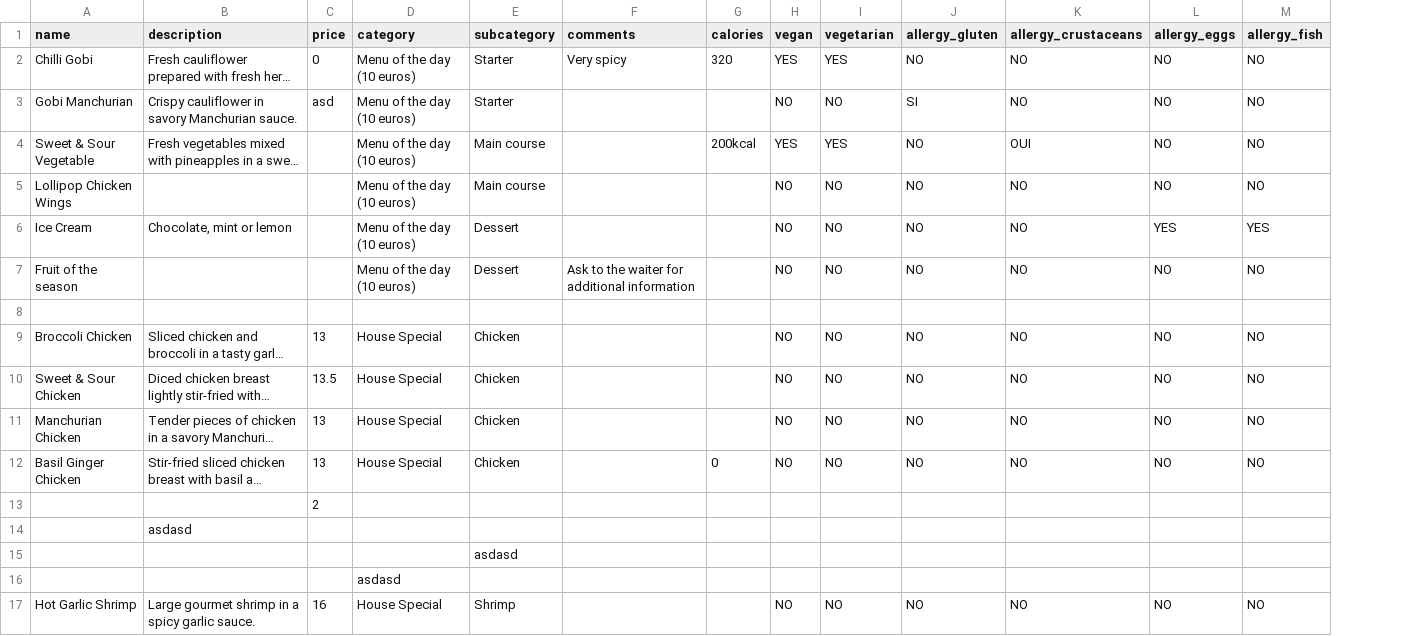
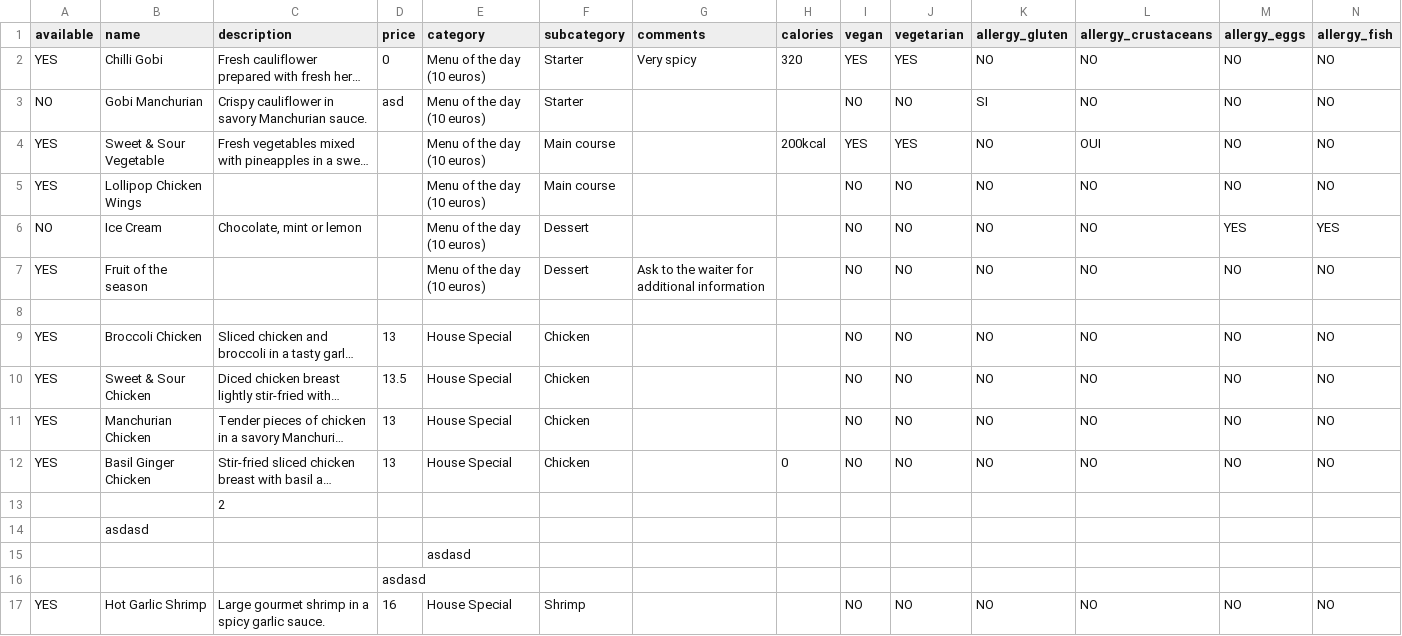
Before and after one commit to enric1994/csv2menu, a CSV file: examples/menu_3.csv, drawn as a sheet; only a part is shown; long unchanged cells end in …; removed rows and columns are numbered as before the commit, all else as after; rows hold the shown columns only; the diff names each change by its address in the sheet, - before the commit and + after, or states it on an @@ line.

Commit message:
Remove not available items

```diff
--- a/examples/menu_3.csv
+++ b/examples/menu_3.csv
+column A (available), rows 2-12: YES | NO | YES | YES | NO | YES |  | YES | YES | YES | YES; row 17: YES
-row 13:  |  | 2
-C13 (description): asdasd
+C13 (description): 2
-row 15:  |  |  |  | asdasd
+row 14:  | asdasd
+row 16:  |  |  | asdasd
```
Also changed, not shown: 1 other file.
